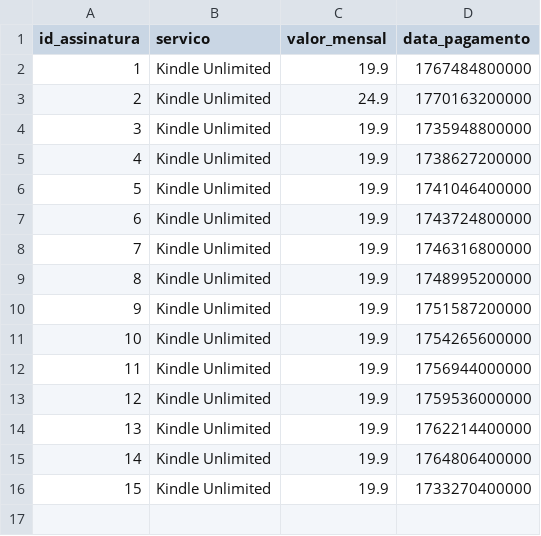
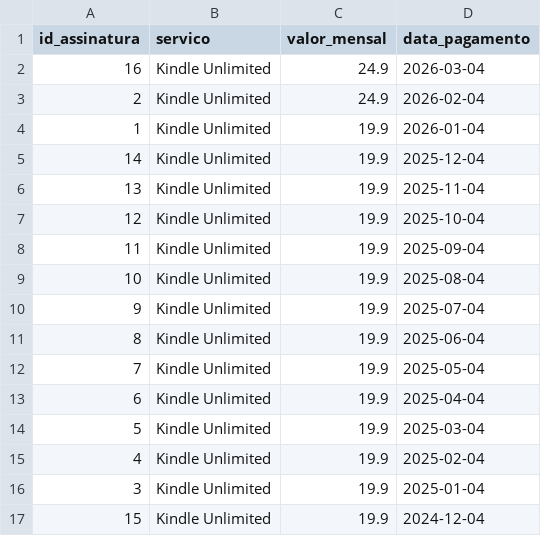
Before and after one commit to YumiiOnoue/kindle-unlimited-analytics, a CSV file: data/tb_assinatura.csv, drawn as a sheet.

```diff
--- a/data/tb_assinatura.csv
+++ b/data/tb_assinatura.csv
@@ -1,16 +1,17 @@
 "id_assinatura","servico","valor_mensal","data_pagamento"
-1,"Kindle Unlimited",19.9,1767484800000
-2,"Kindle Unlimited",24.9,1770163200000
-3,"Kindle Unlimited",19.9,1735948800000
-4,"Kindle Unlimited",19.9,1738627200000
-5,"Kindle Unlimited",19.9,1741046400000
-6,"Kindle Unlimited",19.9,1743724800000
-7,"Kindle Unlimited",19.9,1746316800000
-8,"Kindle Unlimited",19.9,1748995200000
-9,"Kindle Unlimited",19.9,1751587200000
-10,"Kindle Unlimited",19.9,1754265600000
-11,"Kindle Unlimited",19.9,1756944000000
-12,"Kindle Unlimited",19.9,1759536000000
-13,"Kindle Unlimited",19.9,1762214400000
-14,"Kindle Unlimited",19.9,1764806400000
-15,"Kindle Unlimited",19.9,1733270400000
+16,"Kindle Unlimited",24.9,"2026-03-04"
+2,"Kindle Unlimited",24.9,"2026-02-04"
+1,"Kindle Unlimited",19.9,"2026-01-04"
+14,"Kindle Unlimited",19.9,"2025-12-04"
+13,"Kindle Unlimited",19.9,"2025-11-04"
+12,"Kindle Unlimited",19.9,"2025-10-04"
+11,"Kindle Unlimited",19.9,"2025-09-04"
+10,"Kindle Unlimited",19.9,"2025-08-04"
+9,"Kindle Unlimited",19.9,"2025-07-04"
+8,"Kindle Unlimited",19.9,"2025-06-04"
+7,"Kindle Unlimited",19.9,"2025-05-04"
+6,"Kindle Unlimited",19.9,"2025-04-04"
+5,"Kindle Unlimited",19.9,"2025-03-04"
+4,"Kindle Unlimited",19.9,"2025-02-04"
+3,"Kindle Unlimited",19.9,"2025-01-04"
+15,"Kindle Unlimited",19.9,"2024-12-04"
```
Also changed, not shown: data/analise_leitura_pbi.csv, data/tb_autores.csv, 12 other files.
